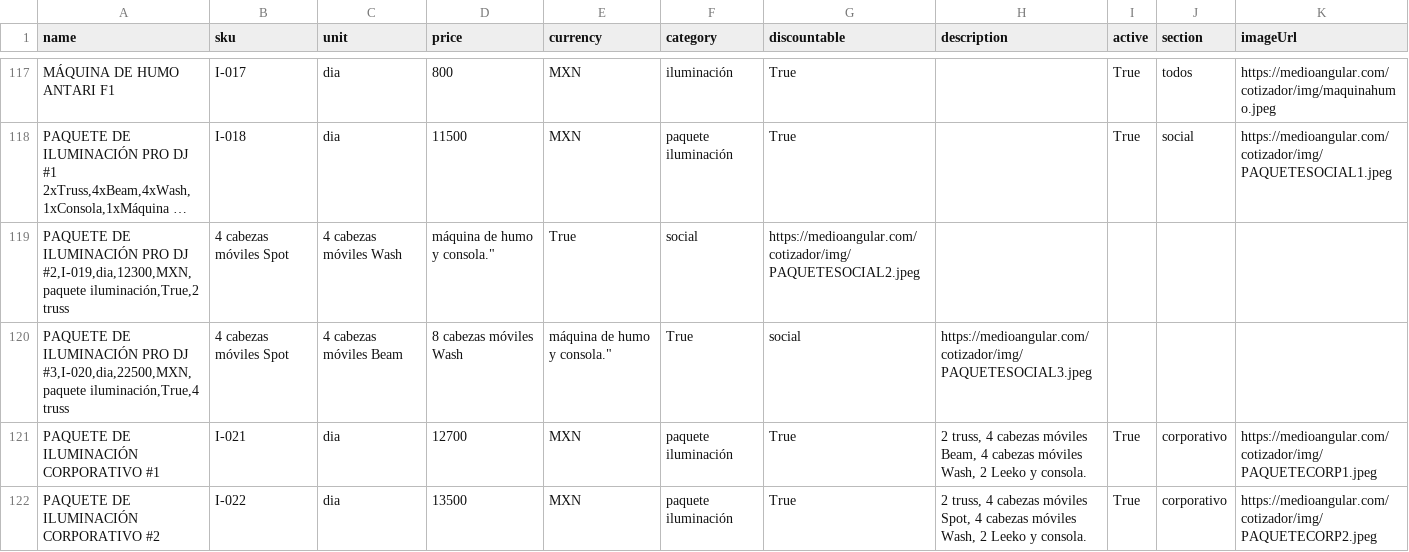
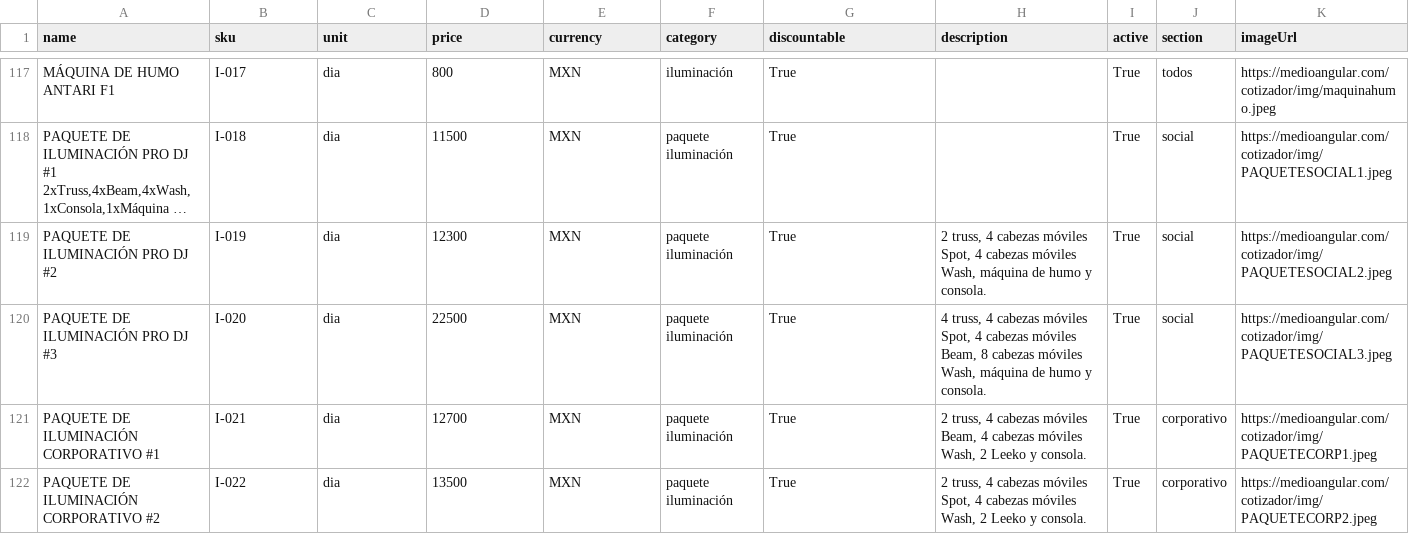
Before and after one commit to Paulgp3/cotizador-local-jp, a CSV file: data/catalogo_normalizado_2025.csv, drawn as a sheet; only a part is shown, gaps mark what is left out; long unchanged cells end in …; removed rows and columns are numbered as before the commit, all else as after; the diff names each change by its address in the sheet, - before the commit and + after, or states it on an @@ line.

Commit message:
Update catalogo_normalizado_2025.csv

```diff
--- a/data/catalogo_normalizado_2025.csv
+++ b/data/catalogo_normalizado_2025.csv
-row 119: PAQUETE DE ILUMINACIÓN PRO DJ #2,I-019,dia,12300,MXN,paquete iluminación,True,2 truss | 4 cabezas móviles Spot | 4 cabezas móviles Wash | máquina de humo y consola." | True | social | https://medioangular.com/cotizador/img/PAQUETESOCIAL2.jpeg
-row 120: PAQUETE DE ILUMINACIÓN PRO DJ #3,I-020,dia,22500,MXN,paquete iluminación,True,4 truss | 4 cabezas móviles Spot | 4 cabezas móviles Beam | 8 cabezas móviles Wash | máquina de humo y consola." | True | social | https://medioangular.com/cotizador/img/PAQUETESOCIAL3.jpeg
+row 119: PAQUETE DE ILUMINACIÓN PRO DJ #2 | I-019 | dia | 12300 | MXN | paquete iluminación | True | 2 truss, 4 cabezas móviles Spot, 4 cabezas móviles Wash, máquina de humo y consola. | True | social | https://medioangular.com/cotizador/img/PAQUETESOCIAL2.jpeg
+row 120: PAQUETE DE ILUMINACIÓN PRO DJ #3 | I-020 | dia | 22500 | MXN | paquete iluminación | True | 4 truss, 4 cabezas móviles Spot, 4 cabezas móviles Beam, 8 cabezas móviles Wash, máquina de humo y consola. | True | social | https://medioangular.com/cotizador/img/PAQUETESOCIAL3.jpeg
```
